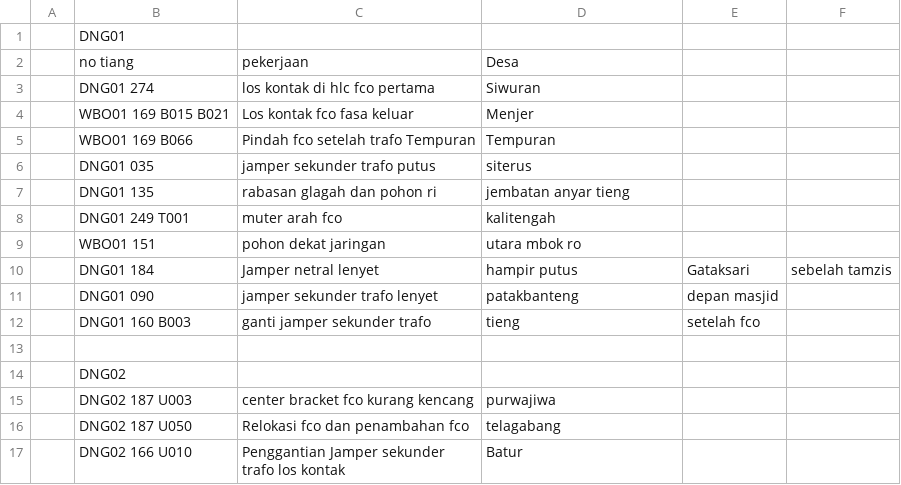
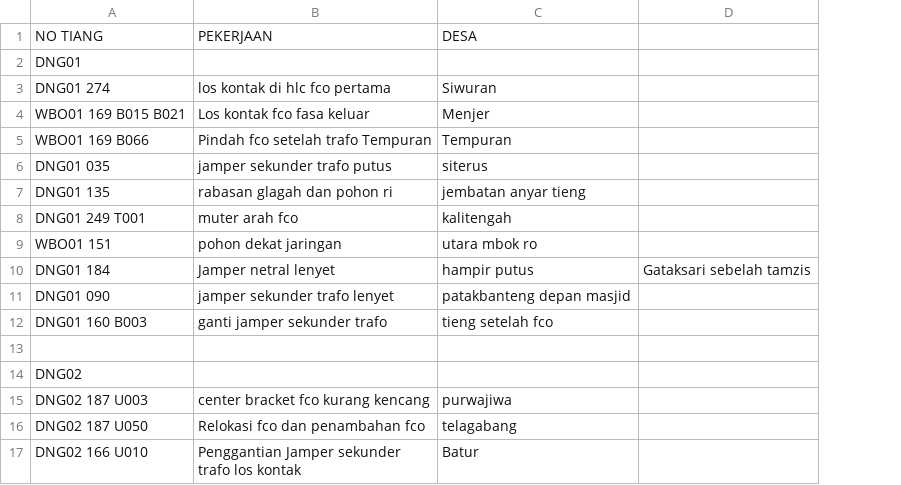
Before and after one commit to zaidhidayat/web, a CSV file: pemadaman.csv, drawn as a sheet; only a part is shown; removed rows and columns are numbered as before the commit, all else as after; the diff names each change by its address in the sheet, - before the commit and + after, or states it on an @@ line.

```diff
--- a/pemadaman.csv
+++ b/pemadaman.csv
-column A, empty
-column E, rows 10-12: Gataksari | depan masjid | setelah fco
-column F, row 10: sebelah tamzis
+column D, row 10: Gataksari sebelah tamzis
+row 1: NO TIANG | PEKERJAAN | DESA
-row 2:  | no tiang | pekerjaan | Desa
-C11: patakbanteng
+C11: patakbanteng depan masjid
-C12: tieng
+C12: tieng setelah fco
```
Also changed, not shown: urban.csv.
